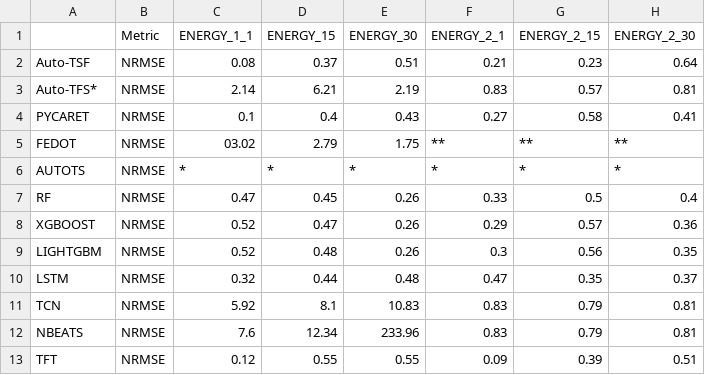
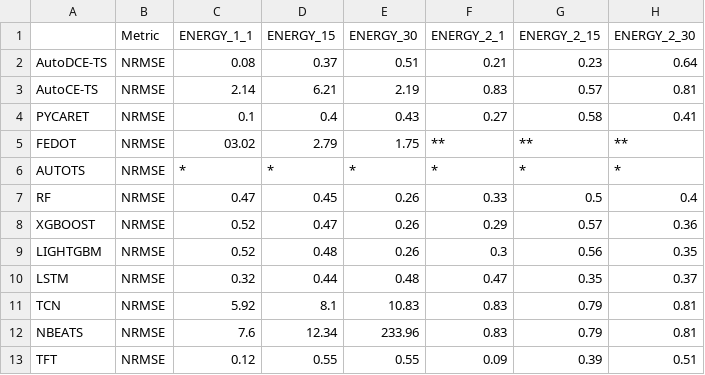
Before and after one commit to PatriciaLucas/AutoML, a CSV file: Results_paper_2/Experiment_2/energy.csv, drawn as a sheet; only a part is shown; the diff names each change by its address in the sheet, - before the commit and + after, or states it on an @@ line.

```diff
--- a/Results_paper_2/Experiment_2/energy.csv
+++ b/Results_paper_2/Experiment_2/energy.csv
-A2: Auto-TSF
+A2: AutoDCE-TS
-A3: Auto-TFS*
+A3: AutoCE-TS
```
Also changed, not shown: Results_paper_2/Experiment_2/climatic.csv, Results_paper_2/Experiment_2/climaticT.csv, 9 other files.
